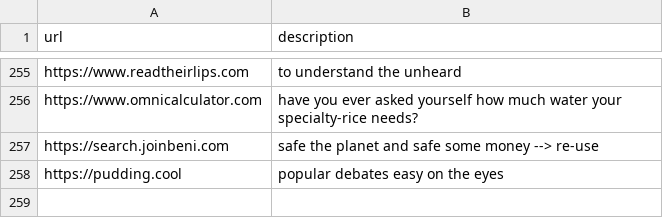
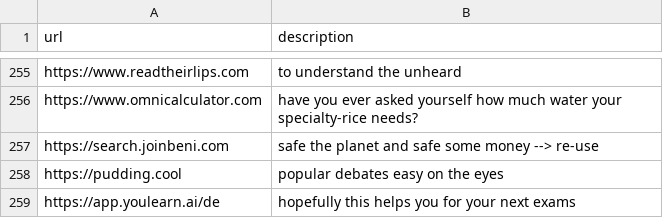
Before and after one commit to jerebub/interesting_web_pages_brochure, a CSV file: websites.csv, drawn as a sheet; only a part is shown, gaps mark what is left out; the diff names each change by its address in the sheet, - before the commit and + after, or states it on an @@ line.

Commit message:
one new website

```diff
--- a/websites.csv
+++ b/websites.csv
+row 259: https://app.youlearn.ai/de | hopefully this helps you for your next exams
```
